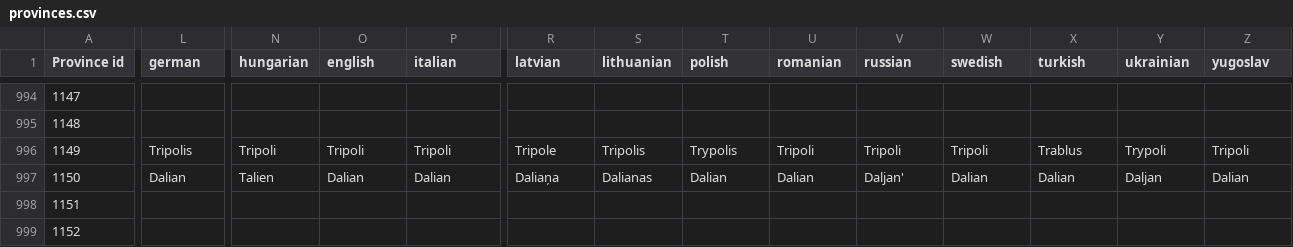
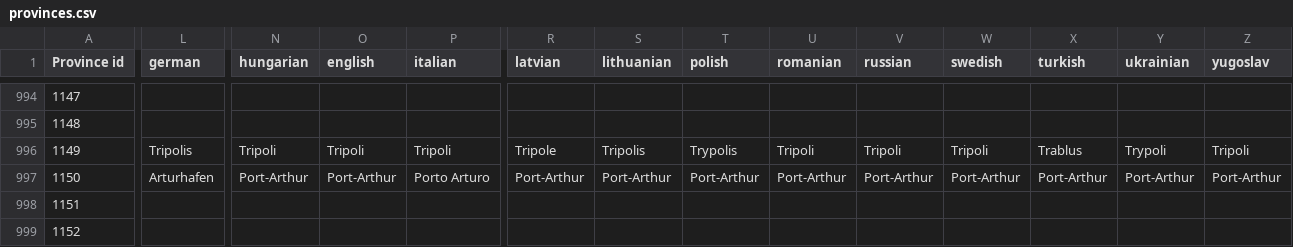
Before and after one commit to Winnfielder/Automatic-City-and-State-name-changer, a CSV file: provinces.csv, drawn as a sheet; only a part is shown, gaps mark what is left out; the diff covers the shown part only; the diff names each change by its address in the sheet, - before the commit and + after, or states it on an @@ line.

```diff
--- a/provinces.csv
+++ b/provinces.csv
-L997 (german): Dalian
+L997 (german): Arturhafen
-N997 (hungarian): Talien
+N997 (hungarian): Port-Arthur
-O997 (english): Dalian
+O997 (english): Port-Arthur
-P997 (italian): Dalian
+P997 (italian): Porto Arturo
-R997 (latvian): Daliaņa
+R997 (latvian): Port-Arthur
-S997 (lithuanian): Dalianas
+S997 (lithuanian): Port-Arthur
-T997 (polish): Dalian
+T997 (polish): Port-Arthur
-U997 (romanian): Dalian
+U997 (romanian): Port-Arthur
-V997 (russian): Daljan'
+V997 (russian): Port-Arthur
-W997 (swedish): Dalian
+W997 (swedish): Port-Arthur
-X997 (turkish): Dalian
+X997 (turkish): Port-Arthur
-Y997 (ukrainian): Daljan
+Y997 (ukrainian): Port-Arthur
-Z997 (yugoslav): Dalian
+Z997 (yugoslav): Port-Arthur
```
Also changed, not shown: 3 edited cells elsewhere in this file, states.csv.
